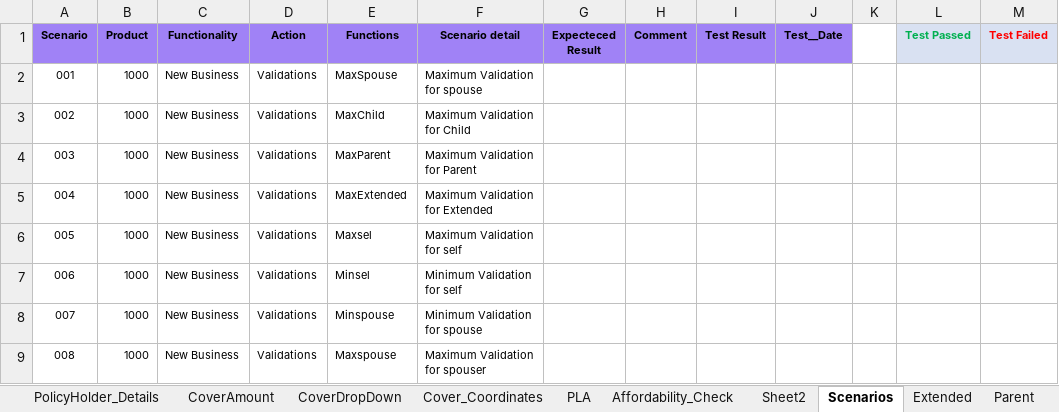
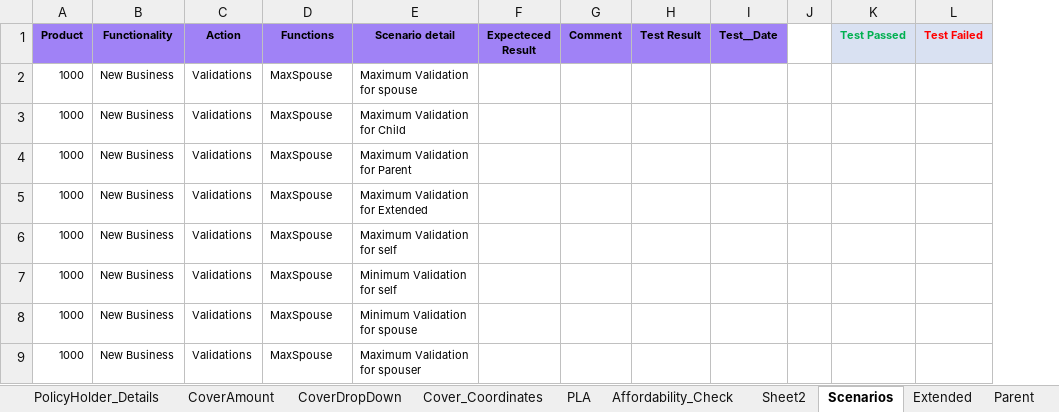
Before and after one commit to NapeBoshielo/sanlamNew, an Excel workbook: ILR_TestSuite/New Business/SalesAppBase/TestData.xlsx, sheet Scenarios, drawn as a sheet; only a part is shown; values as stored, in another font and other column widths than the file's, no borders; table styles not drawn; removed rows and columns are numbered as before the commit, all else as after; the diff names each change by its address in the sheet, - before the commit and + after, or states it on an @@ line.

```diff
--- a/ILR_TestSuite/New Business/SalesAppBase/TestData.xlsx (sheet Scenarios)
+++ b/ILR_TestSuite/New Business/SalesAppBase/TestData.xlsx (sheet Scenarios)
-column A (Scenario), rows 2-9: 001 | 002 | 003 | 004 | 005 | 006 | 007 | 008
-D3 (Functions): MaxChild
+D3 (Functions): MaxSpouse
-D4 (Functions): MaxParent
+D4 (Functions): MaxSpouse
-D5 (Functions): MaxExtended
+D5 (Functions): MaxSpouse
-D6 (Functions): Maxsel
+D6 (Functions): MaxSpouse
-D7 (Functions): Minsel
+D7 (Functions): MaxSpouse
-D8 (Functions): Minspouse
+D8 (Functions): MaxSpouse
-D9 (Functions): Maxspouse
+D9 (Functions): MaxSpouse
```
Also changed, not shown: sheet PolicyHolder_Details, 7 other files.
